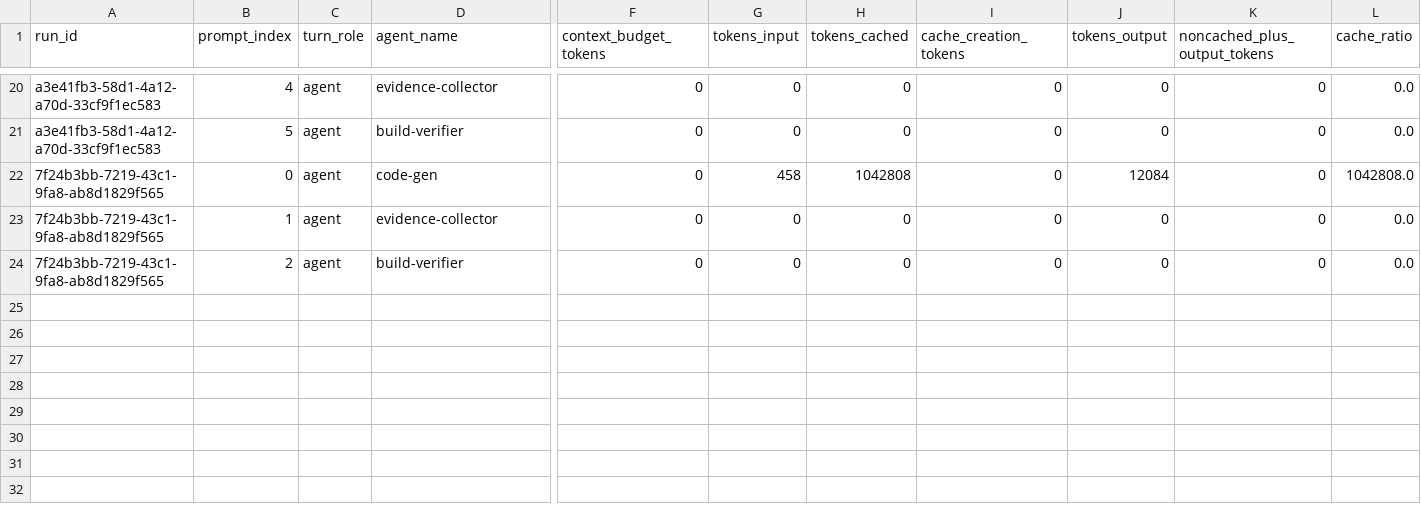
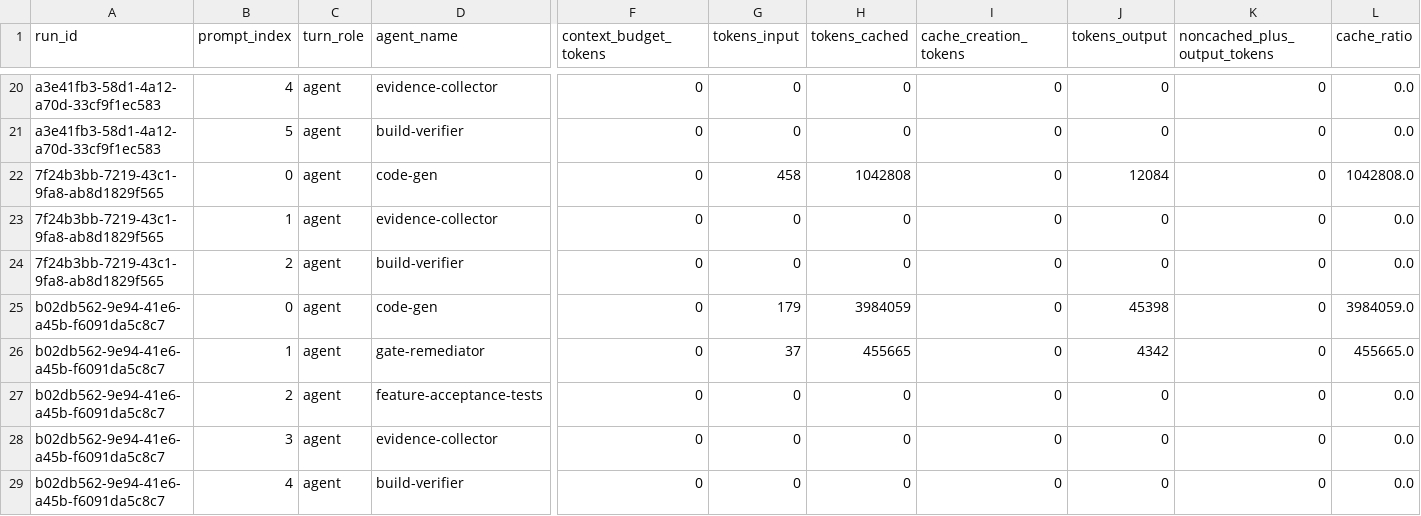
Before and after one commit to gurusharan3107/autonomous-agent-builder, a TSV file: docs/autoresearch/per_prompt_results.tsv, drawn as a sheet; only a part is shown, gaps mark what is left out; rows hold the shown columns only; the diff names each change by its address in the sheet, - before the commit and + after, or states it on an @@ line.

```diff
--- a/docs/autoresearch/per_prompt_results.tsv
+++ b/docs/autoresearch/per_prompt_results.tsv
+row 25: b02db562-9e94-41e6-a45b-f6091da5c8c7 | 0 | agent | code-gen | 0 | 179 | 3984059 | 0 | 45398 | 0 | 3984059.0
+row 26: b02db562-9e94-41e6-a45b-f6091da5c8c7 | 1 | agent | gate-remediator | 0 | 37 | 455665 | 0 | 4342 | 0 | 455665.0
+row 27: b02db562-9e94-41e6-a45b-f6091da5c8c7 | 2 | agent | feature-acceptance-tests | 0 | 0 | 0 | 0 | 0 | 0 | 0.0
+row 28: b02db562-9e94-41e6-a45b-f6091da5c8c7 | 3 | agent | evidence-collector | 0 | 0 | 0 | 0 | 0 | 0 | 0.0
+row 29: b02db562-9e94-41e6-a45b-f6091da5c8c7 | 4 | agent | build-verifier | 0 | 0 | 0 | 0 | 0 | 0 | 0.0
```
Also changed, not shown: docs/autoresearch/baseline_runs.tsv, 2 other files.
